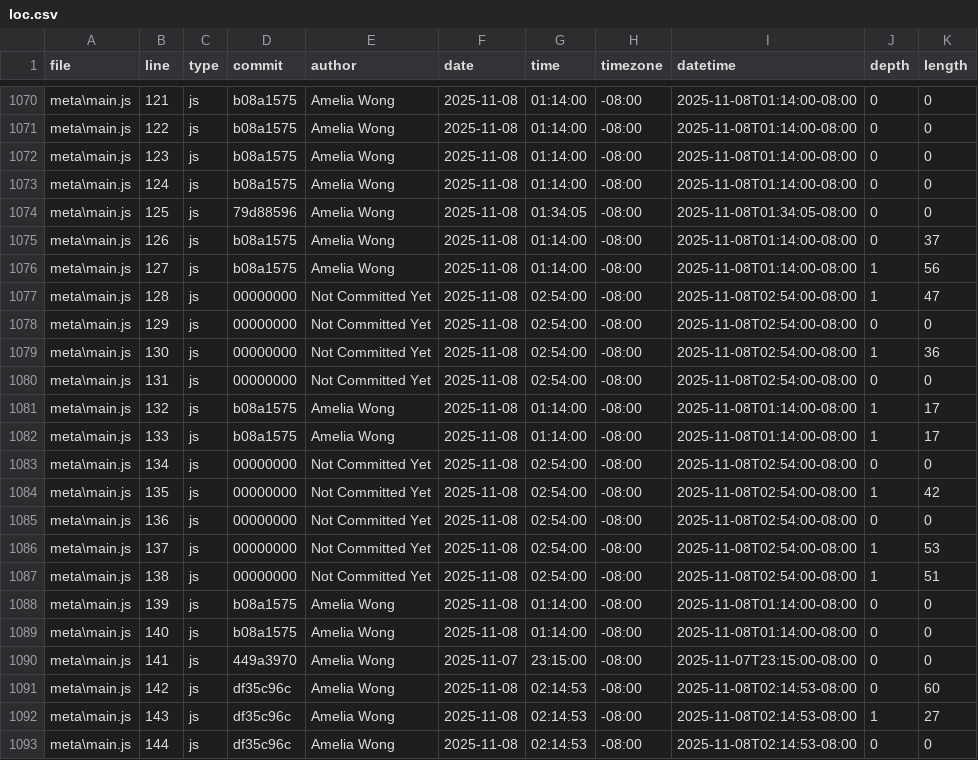
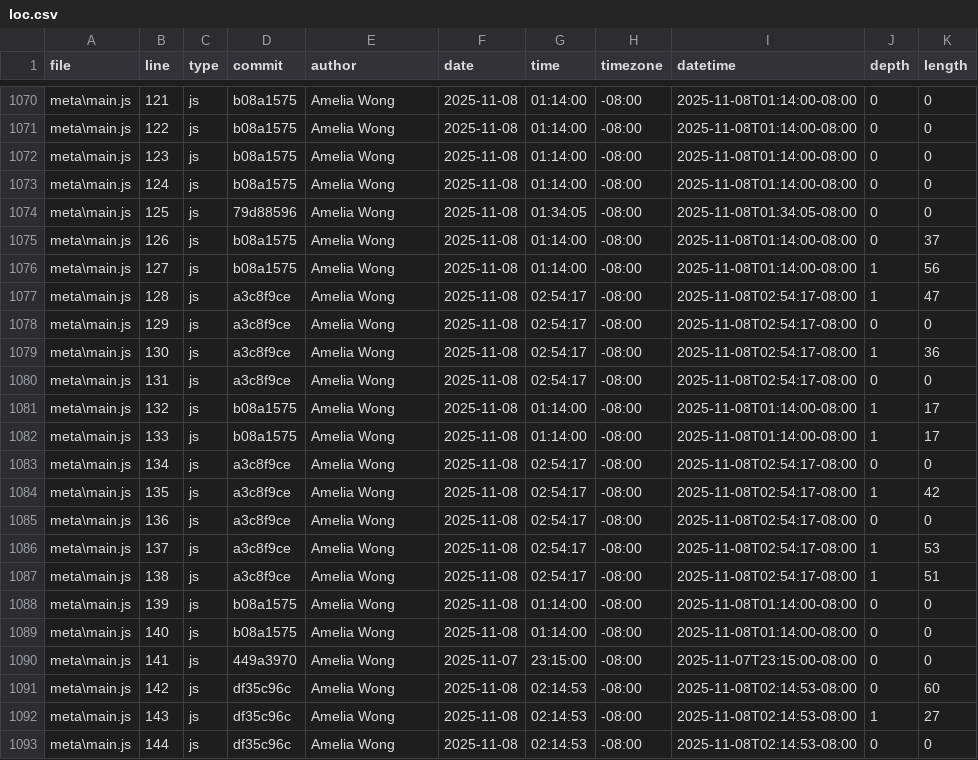
Before and after one commit to amw013/portfolio, a CSV file: meta/loc.csv, drawn as a sheet; only a part is shown, gaps mark what is left out.

Commit message:
Update loc.csv

```diff
--- a/meta/loc.csv
+++ b/meta/loc.csv
@@ -1076,13 +1076,13 @@ meta\main.js,126,js,b08a1575,Amelia Wong,2025-11-08,01:14:00,-08:00,2025-11-08T0
 meta\main.js,127,js,b08a1575,Amelia Wong,2025-11-08,01:14:00,-08:00,2025-11-08T01:14:00-08:00,1,56
-meta\main.js,128,js,00000000,Not Committed Yet,2025-11-08,02:54:00,-08:00,2025-11-08T02:54:00-08:00,1,47
-meta\main.js,129,js,00000000,Not Committed Yet,2025-11-08,02:54:00,-08:00,2025-11-08T02:54:00-08:00,0,0
-meta\main.js,130,js,00000000,Not Committed Yet,2025-11-08,02:54:00,-08:00,2025-11-08T02:54:00-08:00,1,36
-meta\main.js,131,js,00000000,Not Committed Yet,2025-11-08,02:54:00,-08:00,2025-11-08T02:54:00-08:00,0,0
+meta\main.js,128,js,a3c8f9ce,Amelia Wong,2025-11-08,02:54:17,-08:00,2025-11-08T02:54:17-08:00,1,47
+meta\main.js,129,js,a3c8f9ce,Amelia Wong,2025-11-08,02:54:17,-08:00,2025-11-08T02:54:17-08:00,0,0
+meta\main.js,130,js,a3c8f9ce,Amelia Wong,2025-11-08,02:54:17,-08:00,2025-11-08T02:54:17-08:00,1,36
+meta\main.js,131,js,a3c8f9ce,Amelia Wong,2025-11-08,02:54:17,-08:00,2025-11-08T02:54:17-08:00,0,0
 meta\main.js,132,js,b08a1575,Amelia Wong,2025-11-08,01:14:00,-08:00,2025-11-08T01:14:00-08:00,1,17
 meta\main.js,133,js,b08a1575,Amelia Wong,2025-11-08,01:14:00,-08:00,2025-11-08T01:14:00-08:00,1,17
-meta\main.js,134,js,00000000,Not Committed Yet,2025-11-08,02:54:00,-08:00,2025-11-08T02:54:00-08:00,0,0
-meta\main.js,135,js,00000000,Not Committed Yet,2025-11-08,02:54:00,-08:00,2025-11-08T02:54:00-08:00,1,42
-meta\main.js,136,js,00000000,Not Committed Yet,2025-11-08,02:54:00,-08:00,2025-11-08T02:54:00-08:00,0,0
-meta\main.js,137,js,00000000,Not Committed Yet,2025-11-08,02:54:00,-08:00,2025-11-08T02:54:00-08:00,1,53
-meta\main.js,138,js,00000000,Not Committed Yet,2025-11-08,02:54:00,-08:00,2025-11-08T02:54:00-08:00,1,51
+meta\main.js,134,js,a3c8f9ce,Amelia Wong,2025-11-08,02:54:17,-08:00,2025-11-08T02:54:17-08:00,0,0
+meta\main.js,135,js,a3c8f9ce,Amelia Wong,2025-11-08,02:54:17,-08:00,2025-11-08T02:54:17-08:00,1,42
+meta\main.js,136,js,a3c8f9ce,Amelia Wong,2025-11-08,02:54:17,-08:00,2025-11-08T02:54:17-08:00,0,0
+meta\main.js,137,js,a3c8f9ce,Amelia Wong,2025-11-08,02:54:17,-08:00,2025-11-08T02:54:17-08:00,1,53
+meta\main.js,138,js,a3c8f9ce,Amelia Wong,2025-11-08,02:54:17,-08:00,2025-11-08T02:54:17-08:00,1,51
 meta\main.js,139,js,b08a1575,Amelia Wong,2025-11-08,01:14:00,-08:00,2025-11-08T01:14:00-08:00,0,0
```
